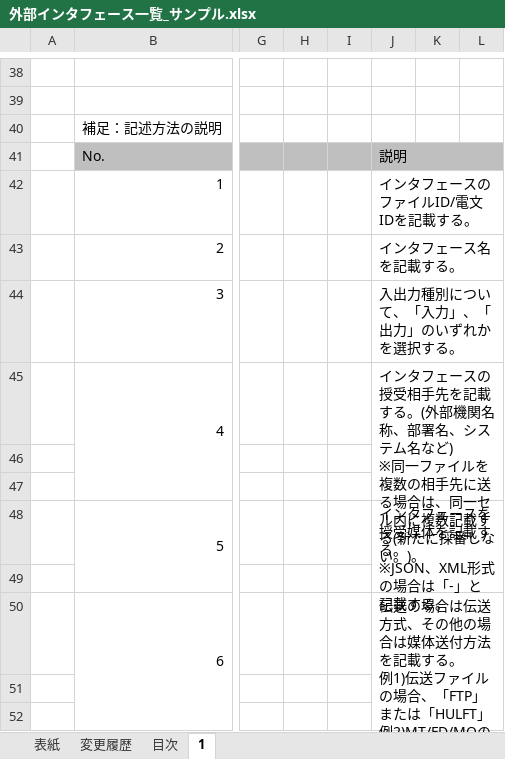
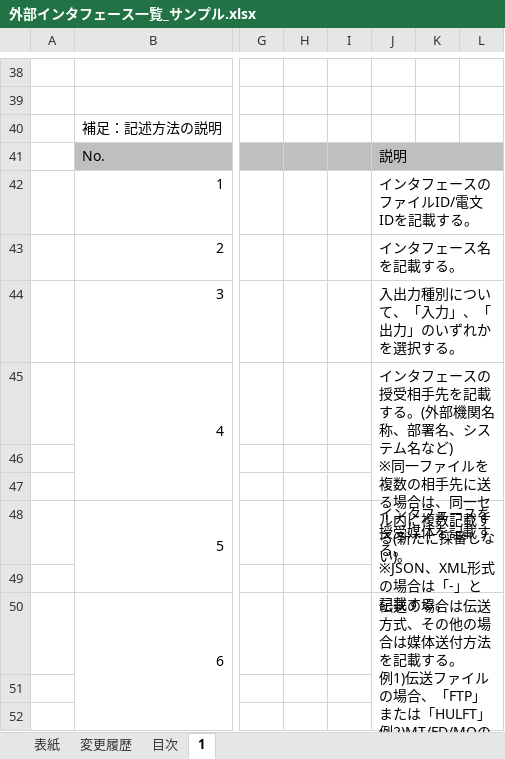
Before and after one commit to nablarch-development-standards/nablarch-development-standards, an Excel workbook: 030_設計ドキュメント/020_サンプル/030_インタフェース設計/外部インタフェース一覧_サンプル.xlsx, sheet 1, drawn as a sheet; only a part is shown, gaps mark what is left out; values as stored, in another font and other column widths than the file's, no borders; charts and pictures not drawn; the diff covers the shown part only; the diff names each change by its address in the sheet, - before the commit and + after, or states it on an @@ line.

```diff
--- a/030_設計ドキュメント/020_サンプル/030_インタフェース設計/外部インタフェース一覧_サンプル.xlsx (sheet 1)
+++ b/030_設計ドキュメント/020_サンプル/030_インタフェース設計/外部インタフェース一覧_サンプル.xlsx (sheet 1)
-J45: …番しない。)。
+J45: …番しない)。
```
Also changed, not shown: 2 edited cells elsewhere in this sheet, charts or pictures, 030_設計ドキュメント/010_フォーマット/030_インタフェース設計/外部インタフェース一覧_(サブシステムID)_(サブシステム名).xlsx.
